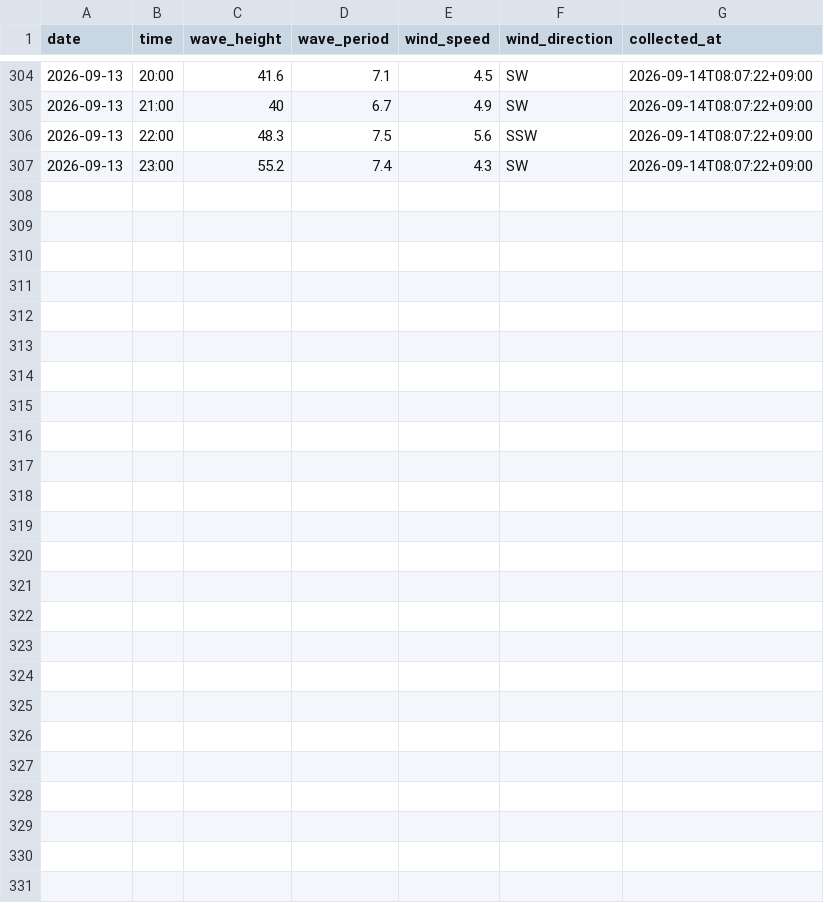
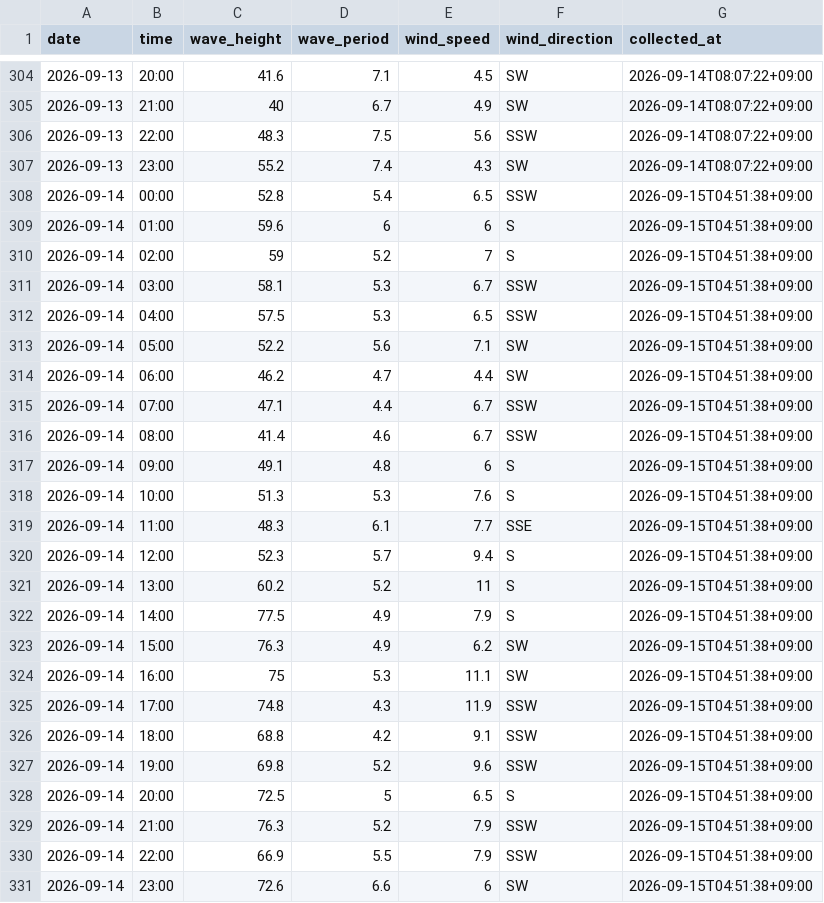
Before and after one commit to Togawa55/hiratsuka-tower-data, a CSV file: data/hiratsuka_tower.csv, drawn as a sheet; only a part is shown, gaps mark what is left out.

```diff
--- a/data/hiratsuka_tower.csv
+++ b/data/hiratsuka_tower.csv
@@ -307 +307,25 @@
 2026-09-13,23:00,55.2,7.4,4.3,SW,2026-09-14T08:07:22+09:00
+2026-09-14,00:00,52.8,5.4,6.5,SSW,2026-09-15T04:51:38+09:00
+2026-09-14,01:00,59.6,6,6,S,2026-09-15T04:51:38+09:00
+2026-09-14,02:00,59,5.2,7,S,2026-09-15T04:51:38+09:00
+2026-09-14,03:00,58.1,5.3,6.7,SSW,2026-09-15T04:51:38+09:00
+2026-09-14,04:00,57.5,5.3,6.5,SSW,2026-09-15T04:51:38+09:00
+2026-09-14,05:00,52.2,5.6,7.1,SW,2026-09-15T04:51:38+09:00
+2026-09-14,06:00,46.2,4.7,4.4,SW,2026-09-15T04:51:38+09:00
+2026-09-14,07:00,47.1,4.4,6.7,SSW,2026-09-15T04:51:38+09:00
+2026-09-14,08:00,41.4,4.6,6.7,SSW,2026-09-15T04:51:38+09:00
+2026-09-14,09:00,49.1,4.8,6,S,2026-09-15T04:51:38+09:00
+2026-09-14,10:00,51.3,5.3,7.6,S,2026-09-15T04:51:38+09:00
+2026-09-14,11:00,48.3,6.1,7.7,SSE,2026-09-15T04:51:38+09:00
+2026-09-14,12:00,52.3,5.7,9.4,S,2026-09-15T04:51:38+09:00
+2026-09-14,13:00,60.2,5.2,11,S,2026-09-15T04:51:38+09:00
+2026-09-14,14:00,77.5,4.9,7.9,S,2026-09-15T04:51:38+09:00
+2026-09-14,15:00,76.3,4.9,6.2,SW,2026-09-15T04:51:38+09:00
+2026-09-14,16:00,75,5.3,11.1,SW,2026-09-15T04:51:38+09:00
+2026-09-14,17:00,74.8,4.3,11.9,SSW,2026-09-15T04:51:38+09:00
+2026-09-14,18:00,68.8,4.2,9.1,SSW,2026-09-15T04:51:38+09:00
+2026-09-14,19:00,69.8,5.2,9.6,SSW,2026-09-15T04:51:38+09:00
+2026-09-14,20:00,72.5,5,6.5,S,2026-09-15T04:51:38+09:00
+2026-09-14,21:00,76.3,5.2,7.9,SSW,2026-09-15T04:51:38+09:00
+2026-09-14,22:00,66.9,5.5,7.9,SSW,2026-09-15T04:51:38+09:00
+2026-09-14,23:00,72.6,6.6,6,SW,2026-09-15T04:51:38+09:00
```
Also changed, not shown: 2 other files.
